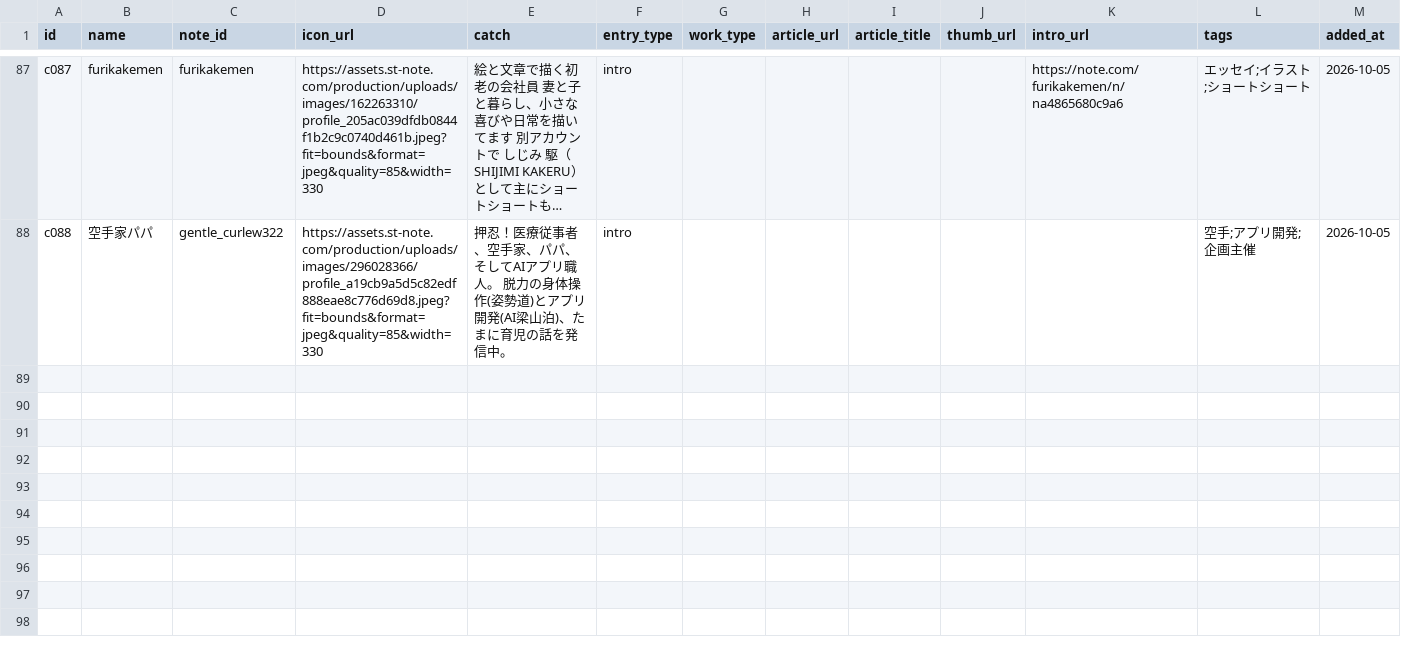
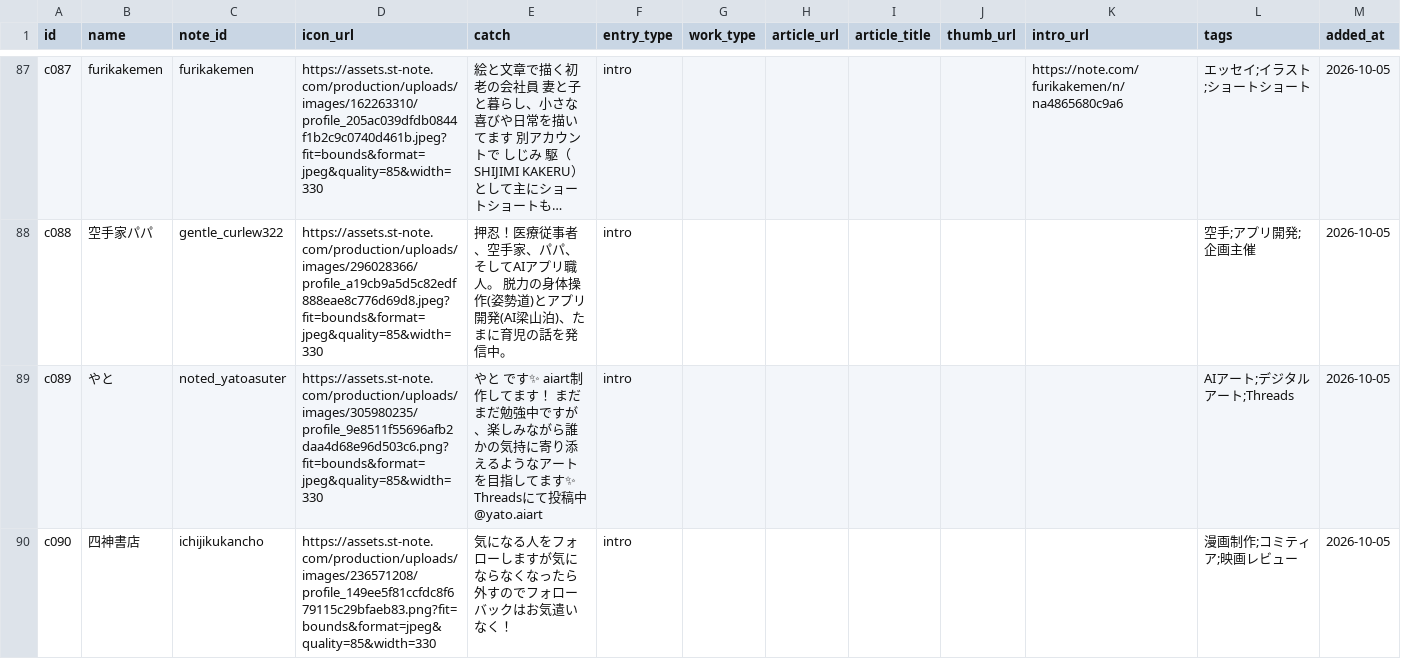
Before and after one commit to Goo-dev0505/halloween-gallery, a CSV file: creators.csv, drawn as a sheet; only a part is shown, gaps mark what is left out; long unchanged cells end in …; the diff covers the shown part only; the diff names each change by its address in the sheet, - before the commit and + after, or states it on an @@ line.

```diff
--- a/creators.csv
+++ b/creators.csv
+row 89: c089 | やと | noted_yatoasuter | https://assets.st-note.com/production/uploads/images/305980235/profile_9e8511f55696afb2daa4d68e96d503c6.png?fit=bounds&format=jpeg&quality=85&width=330 | やと です✨ aiart制作してます！ まだまだ勉強中ですが、楽しみながら誰かの気持に寄り添えるようなアートを目指してます✨ Threadsにて投稿中 @yato.aiart | intro |  |  |  |  |  | AIアート;デジタルアート;Threads | 2026-10-05
+row 90: c090 | 四神書店 | ichijikukancho | https://assets.st-note.com/production/uploads/images/236571208/profile_149ee5f81ccfdc8f679115c29bfaeb83.png?fit=bounds&format=jpeg&quality=85&width=330 | 気になる人をフォローしますが気にならなくなったら外すのでフォローバックはお気遣いなく！ | intro |  |  |  |  |  | 漫画制作;コミティア;映画レビュー | 2026-10-05
```
Also changed, not shown: 2 added rows elsewhere in this file, 1 other file.
